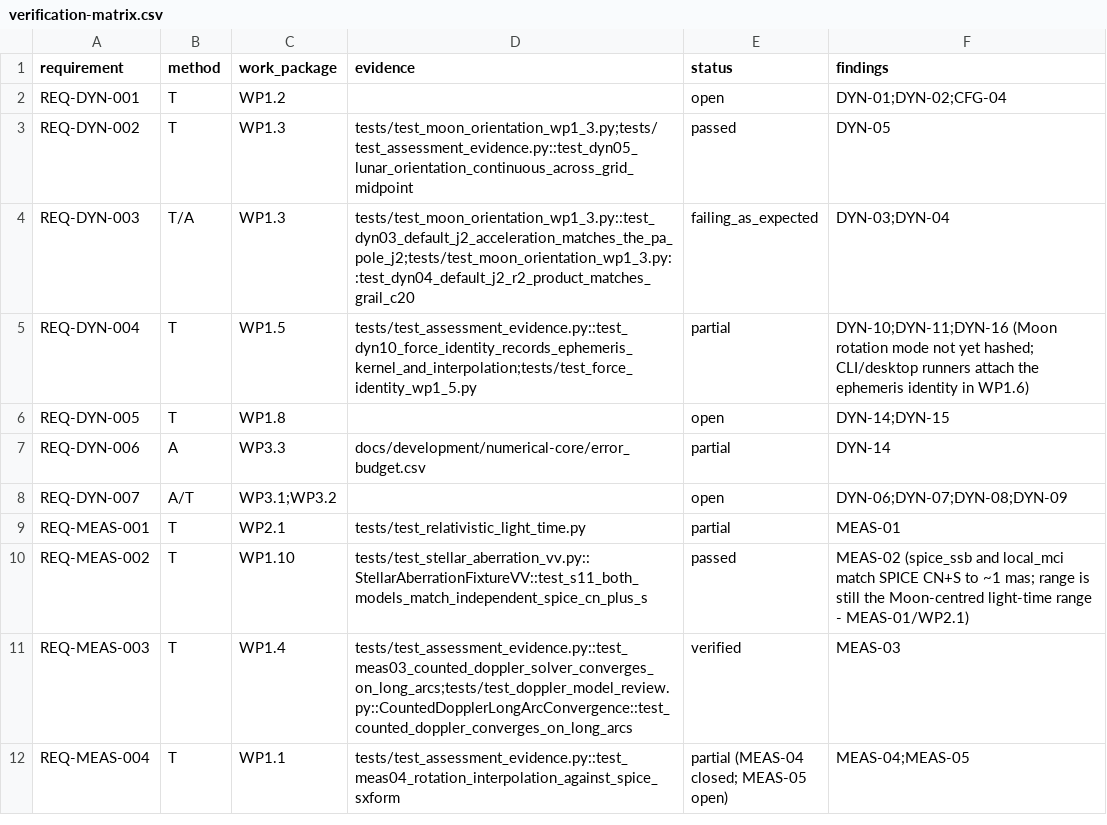
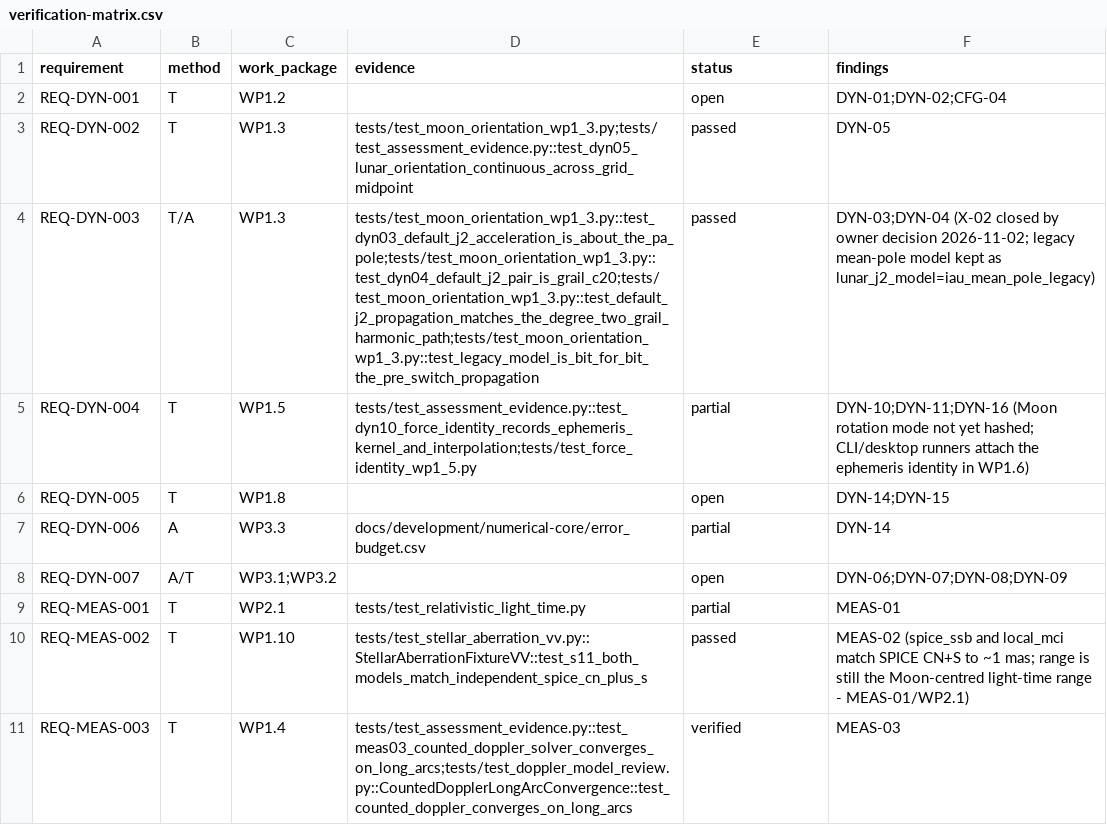
Before and after one commit to halici21/lunar-orbit-determination, a CSV file: docs/assurance/verification-matrix.csv, drawn as a sheet; only a part is shown; the shorter side is filled out with more unchanged rows.

```diff
--- a/docs/assurance/verification-matrix.csv
+++ b/docs/assurance/verification-matrix.csv
@@ -3,3 +3,3 @@ REQ-DYN-001,T,WP1.2,,open,DYN-01;DYN-02;CFG-04
 REQ-DYN-002,T,WP1.3,tests/test_moon_orientation_wp1_3.py;tests/test_assessment_evidence.py::test_dyn05_lunar_orientation_continuous_across_grid_midpoint,passed,DYN-05
-REQ-DYN-003,T/A,WP1.3,tests/test_moon_orientation_wp1_3.py::test_dyn03_default_j2_acceleration_matches_the_pa_pole_j2;tests/test_moon_orientation_wp1_3.py::test_dyn04_default_j2_r2_product_matches_grail_c20,failing_as_expected,DYN-03;DYN-04
+REQ-DYN-003,T/A,WP1.3,tests/test_moon_orientation_wp1_3.py::test_dyn03_default_j2_acceleration_is_about_the_pa_pole;tests/test_moon_orientation_wp1_3.py::test_dyn04_default_j2_pair_is_grail_c20;tests/test_moon_orientation_wp1_3.py::test_default_j2_propagation_matches_the_degree_two_grail_harmonic_path;tests/test_moon_orientation_wp1_3.py::test_legacy_model_is_bit_for_bit_the_pre_switch_propagation,passed,DYN-03;DYN-04 (X-02 closed by owner decision 2026-11-02; legacy mean-pole model kept as lunar_j2_model=iau_mean_pole_legacy)
 REQ-DYN-004,T,WP1.5,tests/test_assessment_evidence.py::test_dyn10_force_identity_records_ephemeris_kernel_and_interpolation;tests/test_force_identity_wp1_5.py,partial,DYN-10;DYN-11;DYN-16 (Moon rotation mode not yet hashed; CLI/desktop runners attach the ephemeris identity in WP1.6)
```
Also changed, not shown: 36 other files.
